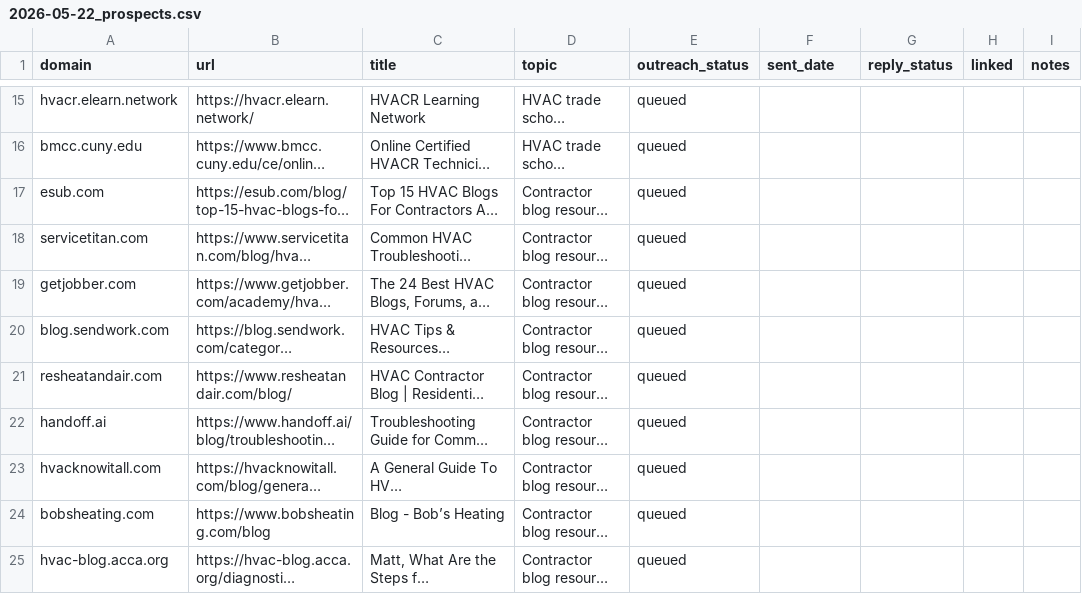
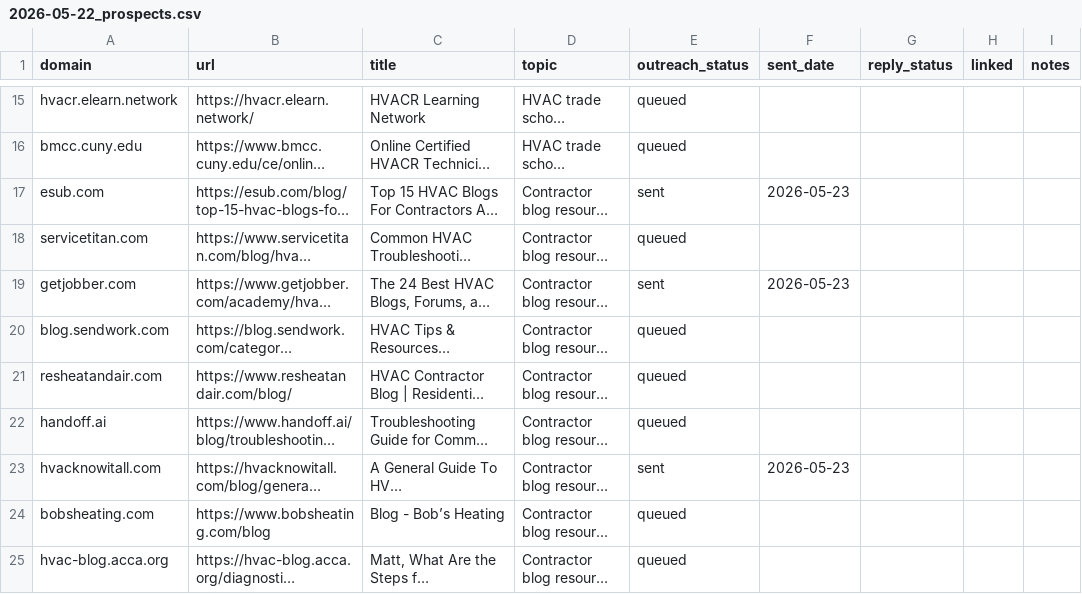
Before and after one commit to booyajones/industrial-fixes, a CSV file: growth-pipeline/outreach/2026-05-22_prospects.csv, drawn as a sheet; only a part is shown, gaps mark what is left out; long unchanged cells end in …; the diff names each change by its address in the sheet, - before the commit and + after, or states it on an @@ line.

```diff
--- a/growth-pipeline/outreach/2026-05-22_prospects.csv
+++ b/growth-pipeline/outreach/2026-05-22_prospects.csv
-E17 (outreach_status): queued
+E17 (outreach_status): sent
-F17 (sent_date): (empty)
+F17 (sent_date): 2026-05-23
-E19 (outreach_status): queued
+E19 (outreach_status): sent
-F19 (sent_date): (empty)
+F19 (sent_date): 2026-05-23
-E23 (outreach_status): queued
+E23 (outreach_status): sent
-F23 (sent_date): (empty)
+F23 (sent_date): 2026-05-23
```
Also changed, not shown: 3 other files.
